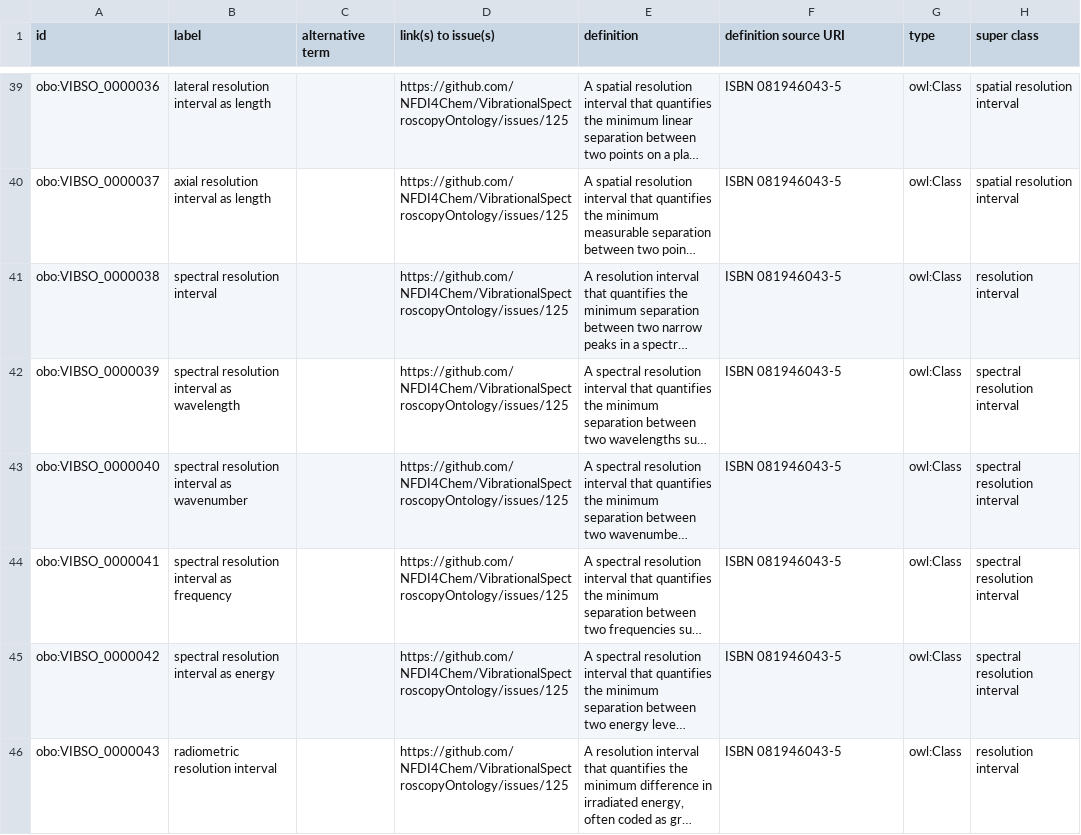
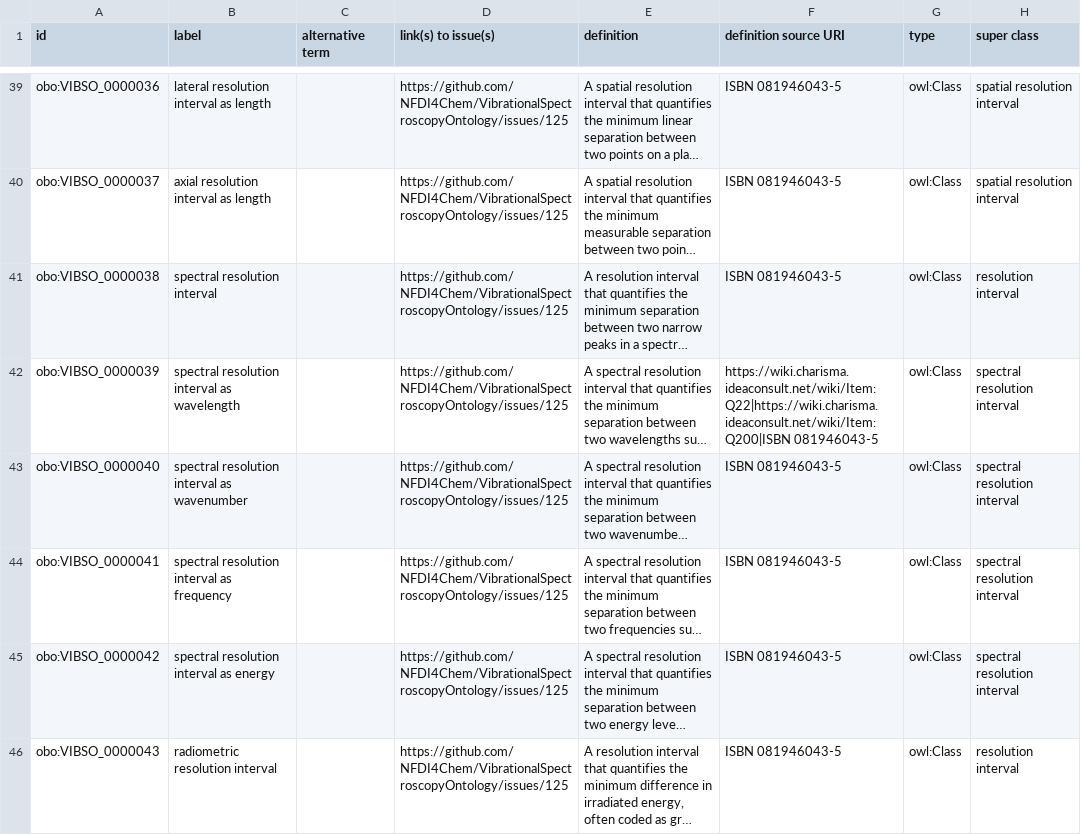
Before and after one commit to NFDI4Chem/VibrationalSpectroscopyOntology, a TSV file: src/templates/vibso_classes.tsv, drawn as a sheet; only a part is shown, gaps mark what is left out; long unchanged cells end in …; the diff names each change by its address in the sheet, - before the commit and + after, or states it on an @@ line.

Commit message:
Add links to CHARISMA SMW

```diff
--- a/src/templates/vibso_classes.tsv
+++ b/src/templates/vibso_classes.tsv
-F42 (definition source URI): ISBN 081946043-5
+F42 (definition source URI): https://wiki.charisma.ideaconsult.net/wiki/Item:Q22|https://wiki.charisma.ideaconsult.net/wiki/Item:Q200|ISBN 081946043-5
```
Also changed, not shown: 1 other file.
